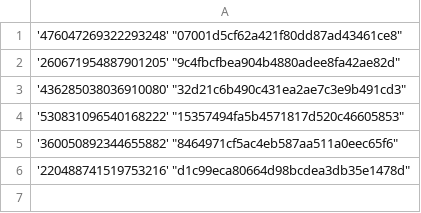
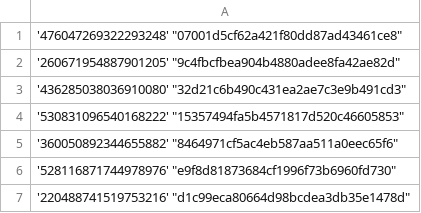
Before and after one commit to Heroes-United/patreonlist, a CSV file: users-uuids.csv, drawn as a sheet; the diff names each change by its address in the sheet, - before the commit and + after, or states it on an @@ line.

Commit message:
[HeroesUnited BOT] added new uuids

```diff
--- a/users-uuids.csv
+++ b/users-uuids.csv
+row 6: '528116871744978976' "e9f8d81873684cf1996f73b6960fd730"
```
Also changed, not shown: users.csv.
